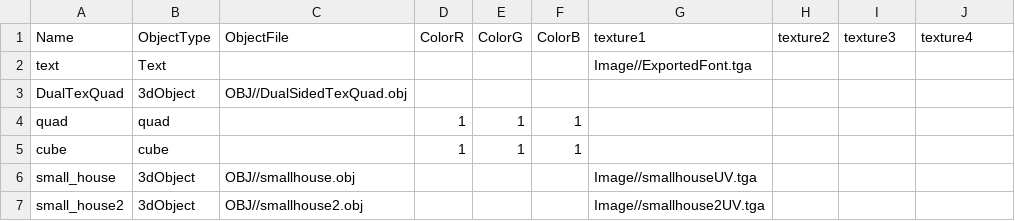
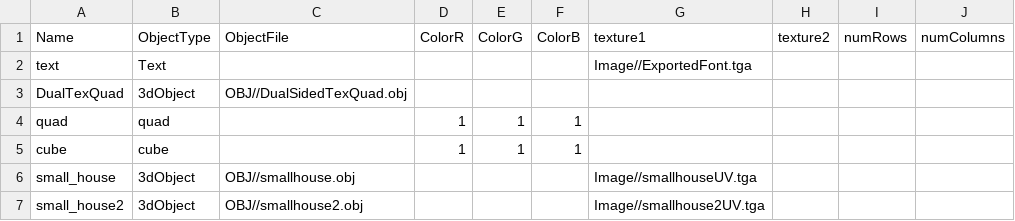
Before and after one commit to HalcionCyanide/SP3_T14N, a CSV file: Base/Image/MeshDriven.csv, drawn as a sheet.

Commit message:
Sprite Animation should be available for MeshDriven,

```diff
--- a/Base/Image/MeshDriven.csv
+++ b/Base/Image/MeshDriven.csv
@@ -1,2 +1,2 @@
-Name,ObjectType,ObjectFile,ColorR,ColorG,ColorB,texture1,texture2,texture3,texture4
+Name,ObjectType,ObjectFile,ColorR,ColorG,ColorB,texture1,texture2,numRows,numColumns
 text,Text,,,,,Image//ExportedFont.tga,,,
```
Also changed, not shown: 1 other file.
